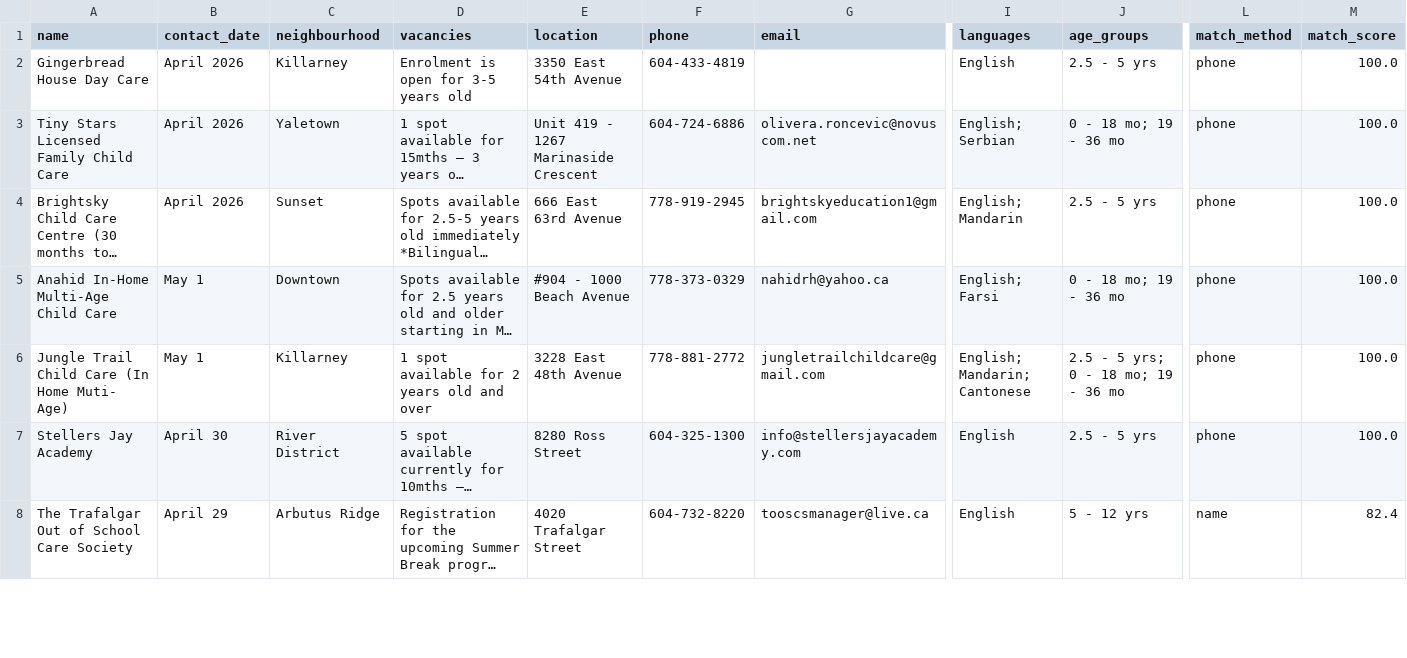
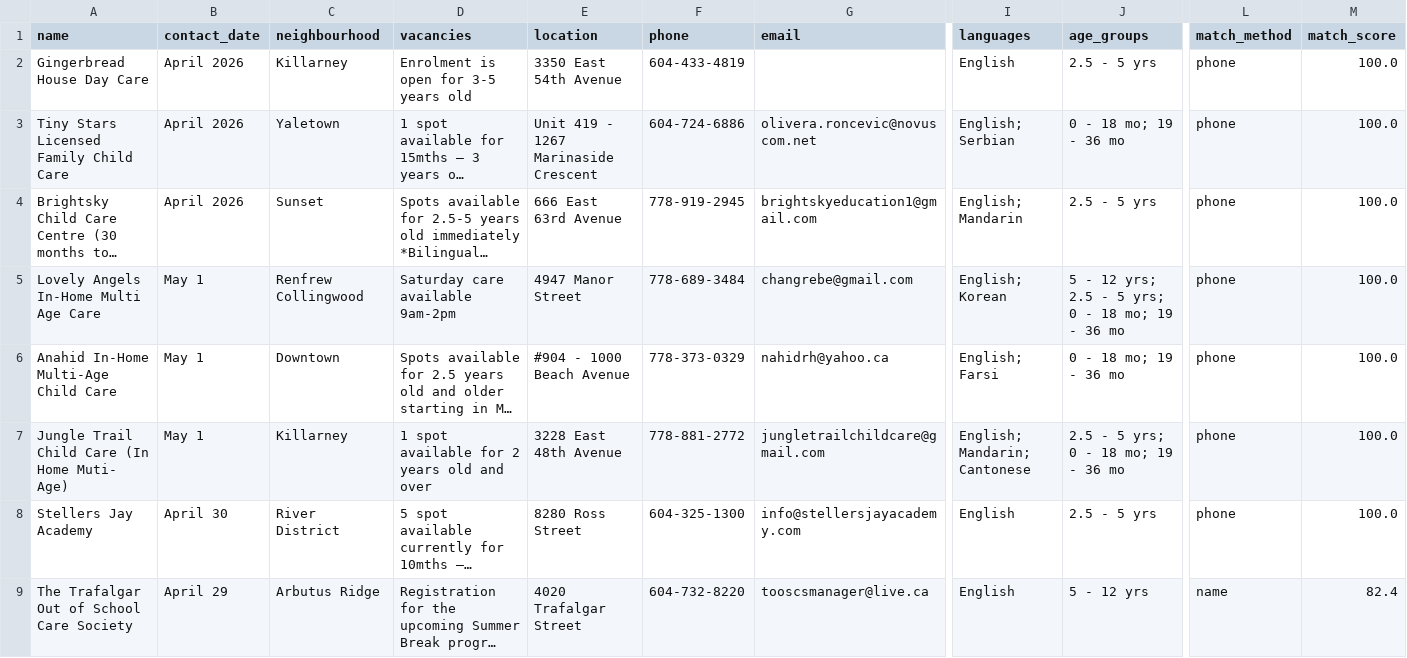
Before and after one commit to yzhong52/Vancouver-Daycare, a CSV file: processed_data/enriched_vacancies.csv, drawn as a sheet; only a part is shown, gaps mark what is left out; long unchanged cells end in …; rows hold the shown columns only; the diff covers the shown part only; the diff names each change by its address in the sheet, - before the commit and + after, or states it on an @@ line.

```diff
--- a/processed_data/enriched_vacancies.csv
+++ b/processed_data/enriched_vacancies.csv
+row 5: Lovely Angels In-Home Multi Age Care | May 1 | Renfrew Collingwood | Saturday care available 9am-2pm | 4947 Manor Street | 778-689-3484 | changrebe@gmail.com | English; Korean | 5 - 12 yrs; 2.5 - 5 yrs; 0 - 18 mo; 19 - 36 mo | phone | 100.0
```
Also changed, not shown: 1 edited cell elsewhere in this file, processed_data/geocoded_vacancies.csv, processed_data/vacancies.csv.
